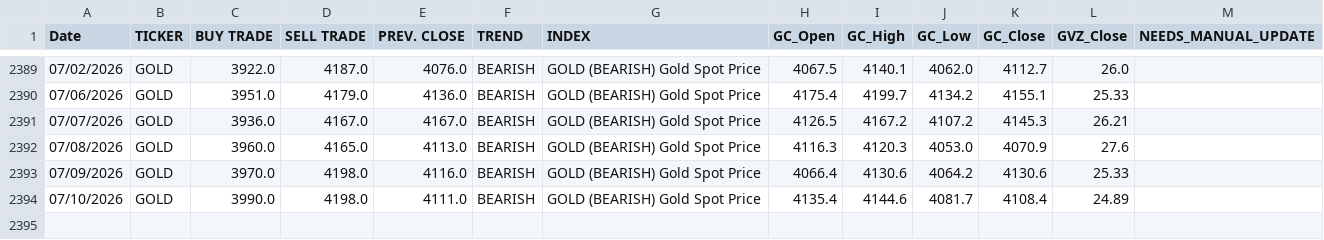
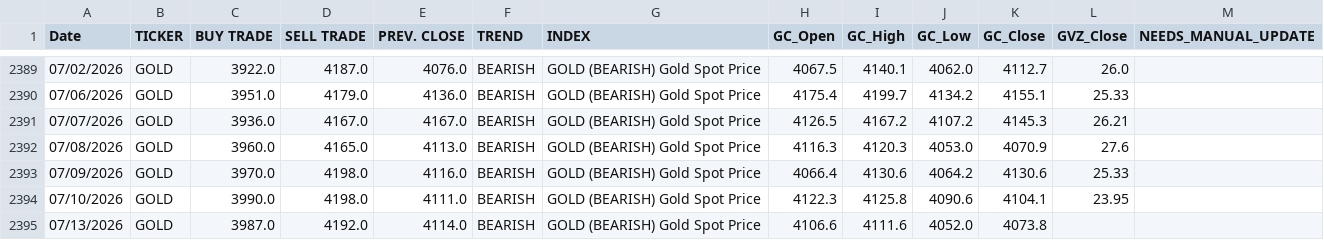
Before and after one commit to dchebows/HE-analysis-pipeline, a CSV file: Risk_Range_Data/04_enriched/GOLD_enriched.csv, drawn as a sheet; only a part is shown, gaps mark what is left out.

```diff
--- a/Risk_Range_Data/04_enriched/GOLD_enriched.csv
+++ b/Risk_Range_Data/04_enriched/GOLD_enriched.csv
@@ -2393,2 +2393,3 @@ Date,TICKER,BUY TRADE,SELL TRADE,PREV. CLOSE,TREND,INDEX,GC_Open,GC_High,GC_Low,
 07/09/2026,GOLD,3970.0,4198.0,4116.0,BEARISH,GOLD (BEARISH) Gold Spot Price,4066.4,4130.6,4064.2,4130.6,25.33,
-07/10/2026,GOLD,3990.0,4198.0,4111.0,BEARISH,GOLD (BEARISH) Gold Spot Price,4135.4,4144.6,4081.7,4108.4,24.89,
+07/10/2026,GOLD,3990.0,4198.0,4111.0,BEARISH,GOLD (BEARISH) Gold Spot Price,4122.3,4125.8,4090.6,4104.1,23.95,
+07/13/2026,GOLD,3987.0,4192.0,4114.0,BEARISH,GOLD (BEARISH) Gold Spot Price,4106.6,4111.6,4052.0,4073.8,,
```
Also changed, not shown: Risk_Range_Data/03_tickers/BITCOIN.csv, Risk_Range_Data/03_tickers/UST10Y.csv, 18 other files.
